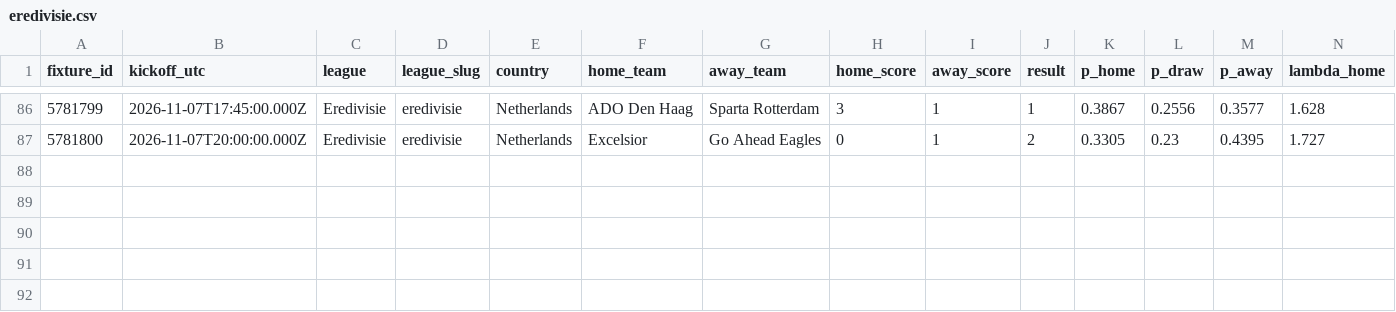
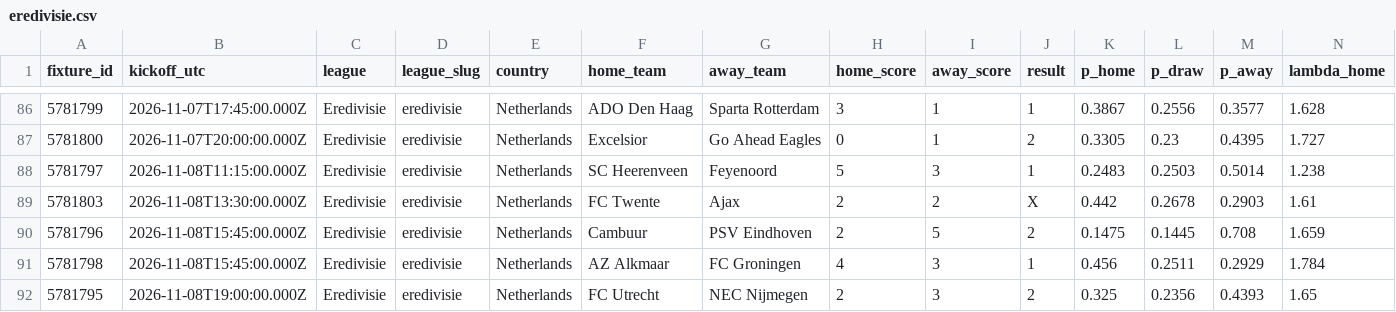
Before and after one commit to serayd61/footballanalytics-open-data, a CSV file: data/eredivisie.csv, drawn as a sheet; only a part is shown, gaps mark what is left out; rows hold the shown columns only; the diff names each change by its address in the sheet, - before the commit and + after, or states it on an @@ line.

```diff
--- a/data/eredivisie.csv
+++ b/data/eredivisie.csv
+row 88: 5781797 | 2026-11-08T11:15:00.000Z | Eredivisie | eredivisie | Netherlands | SC Heerenveen | Feyenoord | 5 | 3 | 1 | 0.2483 | 0.2503 | 0.5014 | 1.238
+row 89: 5781803 | 2026-11-08T13:30:00.000Z | Eredivisie | eredivisie | Netherlands | FC Twente | Ajax | 2 | 2 | X | 0.442 | 0.2678 | 0.2903 | 1.61
+row 90: 5781796 | 2026-11-08T15:45:00.000Z | Eredivisie | eredivisie | Netherlands | Cambuur | PSV Eindhoven | 2 | 5 | 2 | 0.1475 | 0.1445 | 0.708 | 1.659
+row 91: 5781798 | 2026-11-08T15:45:00.000Z | Eredivisie | eredivisie | Netherlands | AZ Alkmaar | FC Groningen | 4 | 3 | 1 | 0.456 | 0.2511 | 0.2929 | 1.784
+row 92: 5781795 | 2026-11-08T19:00:00.000Z | Eredivisie | eredivisie | Netherlands | FC Utrecht | NEC Nijmegen | 2 | 3 | 2 | 0.325 | 0.2356 | 0.4393 | 1.65
```
Also changed, not shown: data/la-liga.csv, data/liga-portugal.csv, 7 other files.
